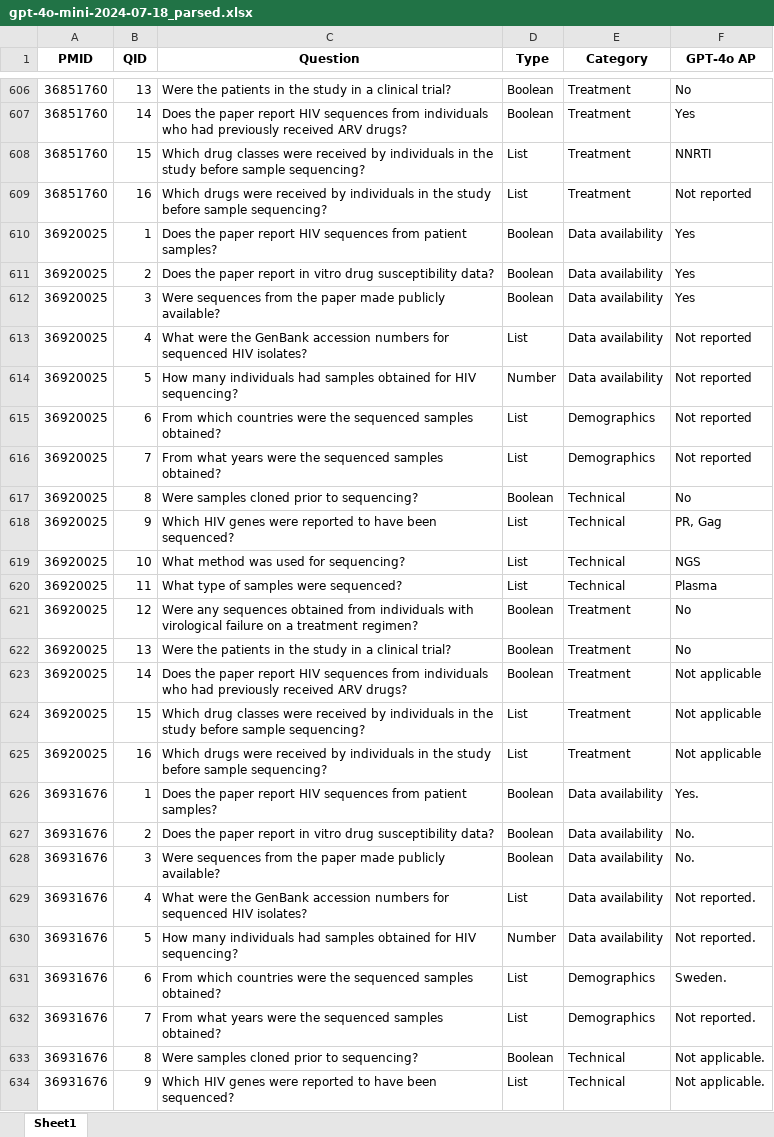
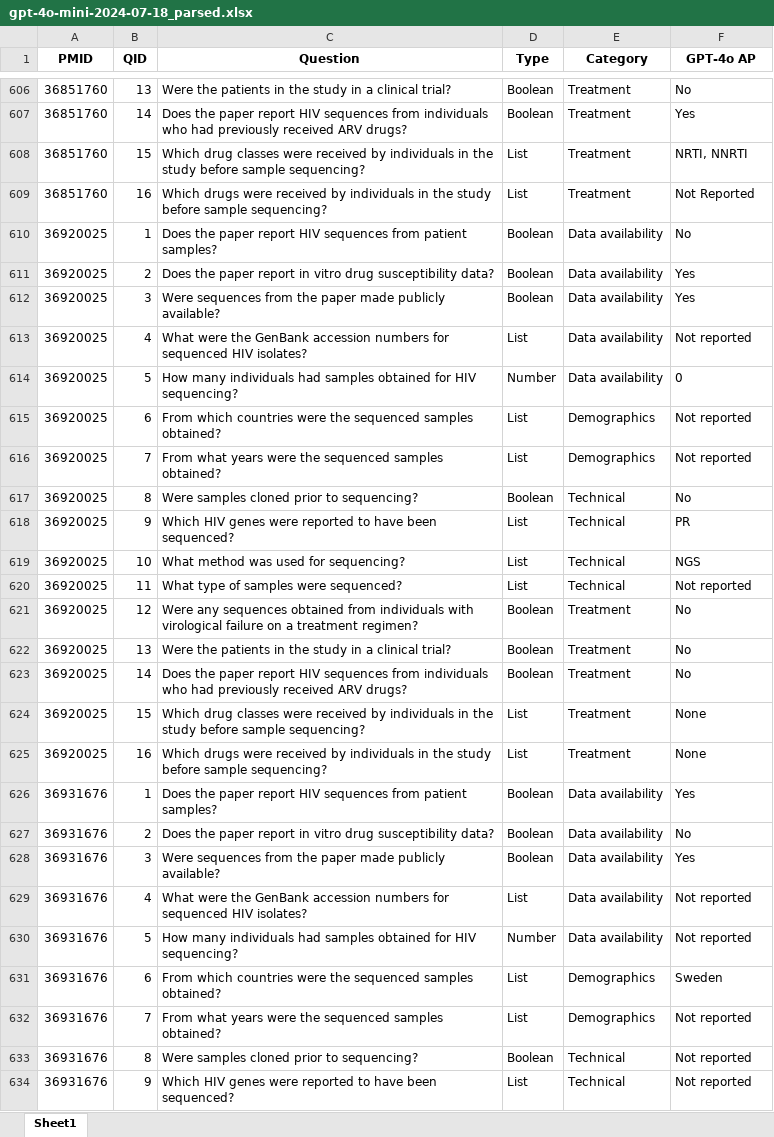
Before and after one commit to hivdb/chat_HIVDB_paper, an Excel workbook: advanced-prompting/gpt-4o-mini-2024-07-18_parsed.xlsx, sheet Sheet1, drawn as a sheet; only a part is shown, gaps mark what is left out; values as stored, in another font and other column widths than the file's, no borders; the diff covers the shown part only; the diff names each change by its address in the sheet, - before the commit and + after, or states it on an @@ line.

```diff
--- a/advanced-prompting/gpt-4o-mini-2024-07-18_parsed.xlsx (sheet Sheet1)
+++ b/advanced-prompting/gpt-4o-mini-2024-07-18_parsed.xlsx (sheet Sheet1)
-F608 (GPT-4o AP): NNRTI
+F608 (GPT-4o AP): NRTI, NNRTI
-F609 (GPT-4o AP): Not reported
+F609 (GPT-4o AP): Not Reported
-F610 (GPT-4o AP): Yes
+F610 (GPT-4o AP): No
-F614 (GPT-4o AP): Not reported
+F614 (GPT-4o AP): 0
-F618 (GPT-4o AP): PR, Gag
+F618 (GPT-4o AP): PR
-F620 (GPT-4o AP): Plasma
+F620 (GPT-4o AP): Not reported
-F623 (GPT-4o AP): Not applicable
+F623 (GPT-4o AP): No
-F624:F625 (GPT-4o AP): Not applicable
+F624:F625 (GPT-4o AP): None
-F626 (GPT-4o AP): Yes.
+F626 (GPT-4o AP): Yes
-F627 (GPT-4o AP): No.
+F627 (GPT-4o AP): No
-F628 (GPT-4o AP): No.
+F628 (GPT-4o AP): Yes
-F629:F630 (GPT-4o AP): Not reported.
+F629:F630 (GPT-4o AP): Not reported
-F631 (GPT-4o AP): Sweden.
+F631 (GPT-4o AP): Sweden
-F632 (GPT-4o AP): Not reported.
+F632 (GPT-4o AP): Not reported
-F633:F634 (GPT-4o AP): Not applicable.
+F633:F634 (GPT-4o AP): Not reported
```
Also changed, not shown: 766 edited cells elsewhere in this sheet, advanced-prompting/merged_answers.xlsx, 22 other files.
